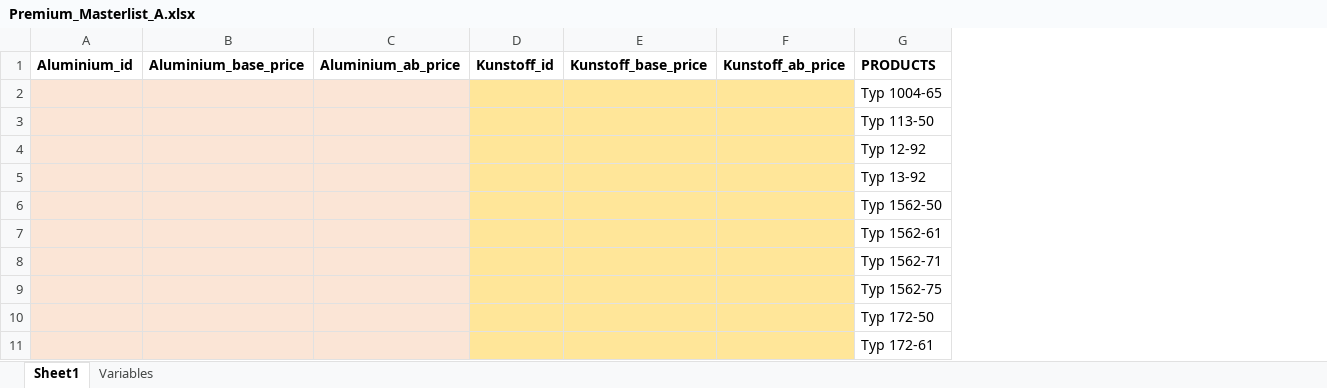
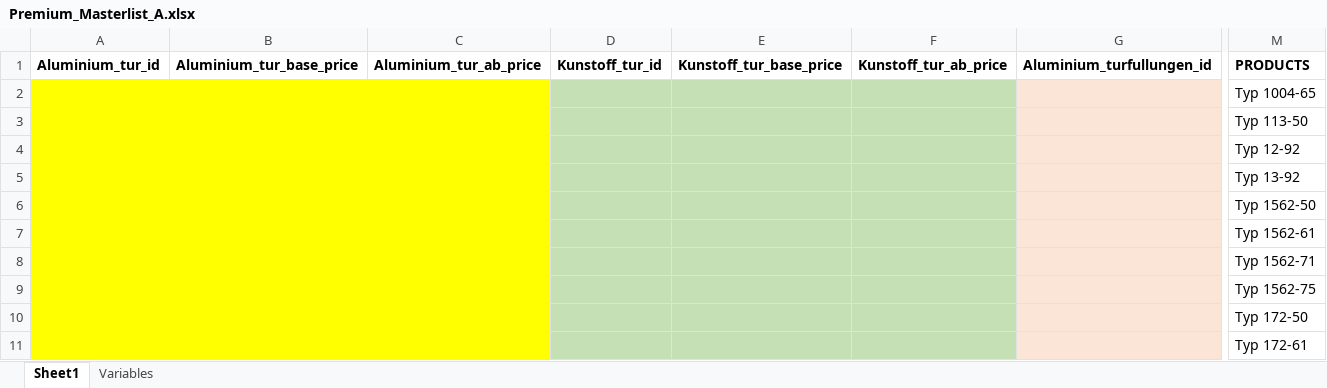
Before and after one commit to DDstar1/check_hausturen, an Excel workbook: Premium_Masterlist_A.xlsx, sheet Sheet1, drawn as a sheet; only a part is shown, gaps mark what is left out; values as stored, in another font and other column widths than the file's, no borders; conditional formats and table styles not drawn; removed rows and columns are numbered as before the commit, all else as after; the diff covers the shown part only; the diff names each change by its address in the sheet, - before the commit and + after, or states it on an @@ line.

```diff
--- a/Premium_Masterlist_A.xlsx (sheet Sheet1)
+++ b/Premium_Masterlist_A.xlsx (sheet Sheet1)
-column A (Aluminium_id), empty
-column B (Aluminium_base_price), empty
-column C (Aluminium_ab_price), empty
-column D (Kunstoff_id), empty
-column E (Kunstoff_base_price), empty
-column F (Kunstoff_ab_price), empty
+column A (Aluminium_tur_id), empty
+column B (Aluminium_tur_base_price), empty
+column C (Aluminium_tur_ab_price), empty
+column D (Kunstoff_tur_id), empty
+column E (Kunstoff_tur_base_price), empty
+column F (Kunstoff_tur_ab_price), empty
+column G (Aluminium_turfullungen_id), empty
```
Also changed, not shown: 5 added columns elsewhere in this sheet, 2 other files.
